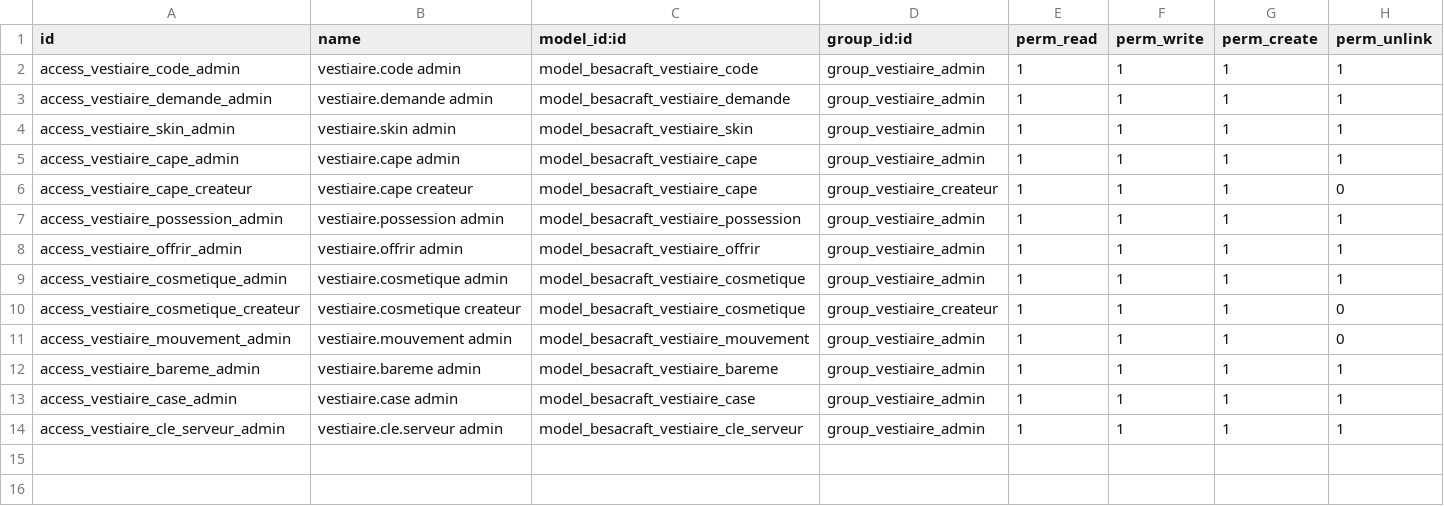
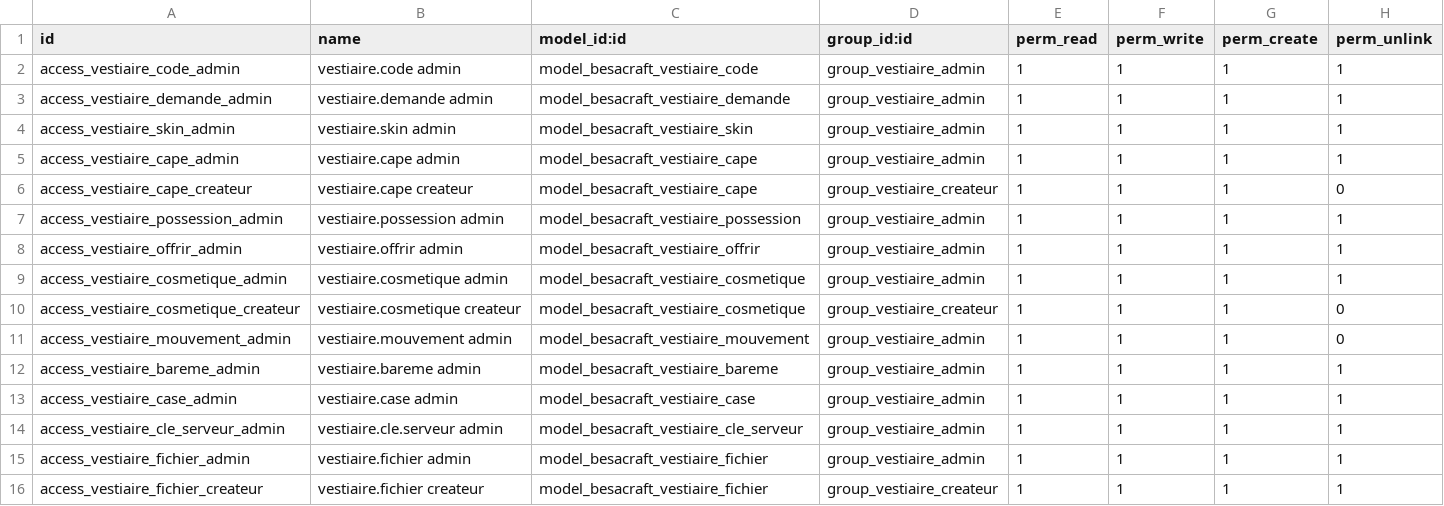
Before and after one commit to njeudy/besacraft-addons, a CSV file: besacraft_vestiaire/security/ir.model.access.csv, drawn as a sheet.

Commit message:
[ADD] besacraft_vestiaire: remote cosmetic packages
A cosmetic can now carry its own model, animations and textures: the zip made
by generer.py --paquet is dropped on its form, checked as a whole (fixed paths,
JSON and PNG only, size and dimension limits, consistent ids and colours) and
unpacked into one record per file with its SHA-256. Each accepted package
raises the remote version.

```diff
--- a/besacraft_vestiaire/security/ir.model.access.csv
+++ b/besacraft_vestiaire/security/ir.model.access.csv
@@ -14 +14,3 @@ access_vestiaire_case_admin,vestiaire.case admin,model_besacraft_vestiaire_case,
 access_vestiaire_cle_serveur_admin,vestiaire.cle.serveur admin,model_besacraft_vestiaire_cle_serveur,group_vestiaire_admin,1,1,1,1
+access_vestiaire_fichier_admin,vestiaire.fichier admin,model_besacraft_vestiaire_fichier,group_vestiaire_admin,1,1,1,1
+access_vestiaire_fichier_createur,vestiaire.fichier createur,model_besacraft_vestiaire_fichier,group_vestiaire_createur,1,1,1,1
```
Also changed, not shown: 10 other files.
